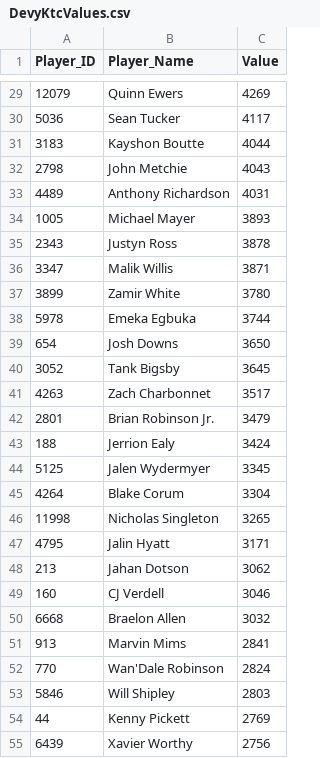
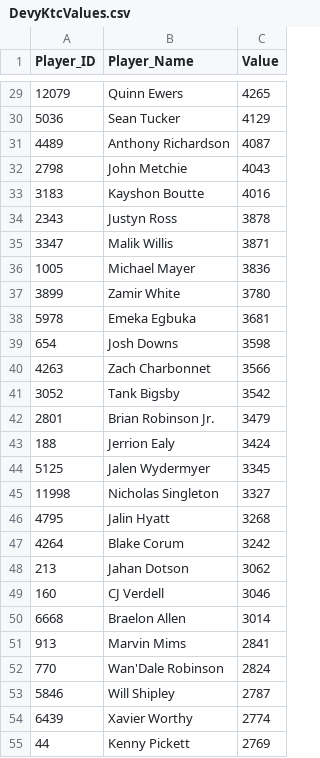
Before and after one commit to Adeiko/AdeTrades, a CSV file: DevyKtcValues.csv, drawn as a sheet; only a part is shown, gaps mark what is left out; the diff covers the shown part only.

```diff
--- a/DevyKtcValues.csv
+++ b/DevyKtcValues.csv
@@ -29,14 +29,14 @@ Player_ID,Player_Name,Value
-12079,"Quinn Ewers",4269
-5036,"Sean Tucker",4117
-3183,"Kayshon Boutte",4044
+12079,"Quinn Ewers",4265
+5036,"Sean Tucker",4129
+4489,"Anthony Richardson",4087
 2798,"John Metchie",4043
-4489,"Anthony Richardson",4031
-1005,"Michael Mayer",3893
+3183,"Kayshon Boutte",4016
 2343,"Justyn Ross",3878
 3347,"Malik Willis",3871
+1005,"Michael Mayer",3836
 3899,"Zamir White",3780
-5978,"Emeka Egbuka",3744
-654,"Josh Downs",3650
-3052,"Tank Bigsby",3645
-4263,"Zach Charbonnet",3517
+5978,"Emeka Egbuka",3681
+654,"Josh Downs",3598
+4263,"Zach Charbonnet",3566
+3052,"Tank Bigsby",3542
 2801,"Brian Robinson Jr.",3479
@@ -44,12 +44,12 @@ Player_ID,Player_Name,Value
 5125,"Jalen Wydermyer",3345
-4264,"Blake Corum",3304
-11998,"Nicholas Singleton",3265
-4795,"Jalin Hyatt",3171
+11998,"Nicholas Singleton",3327
+4795,"Jalin Hyatt",3268
+4264,"Blake Corum",3242
 213,"Jahan Dotson",3062
 160,"CJ Verdell",3046
-6668,"Braelon Allen",3032
+6668,"Braelon Allen",3014
 913,"Marvin Mims",2841
 770,"Wan'Dale Robinson",2824
-5846,"Will Shipley",2803
+5846,"Will Shipley",2787
+6439,"Xavier Worthy",2774
 44,"Kenny Pickett",2769
-6439,"Xavier Worthy",2756
```
Also changed, not shown: 14 added rows, 14 removed rows and 35 edited cells elsewhere in this file, KtcValues.csv, top247.csv, 1 other file.
